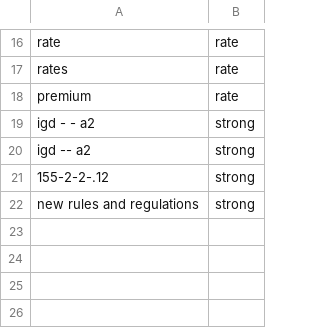
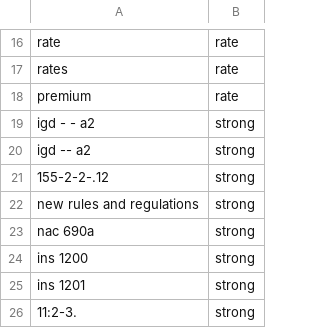
Before and after one commit to eisenhourlabs/Prima-Facie-Rate-Tracker, a CSV file: config/keywords.csv, drawn as a sheet; only a part is shown, gaps mark what is left out.

```diff
--- a/config/keywords.csv
+++ b/config/keywords.csv
@@ -22 +22,5 @@ igd -- a2,strong
 new rules and regulations,strong
+nac 690a,strong
+ins 1200,strong
+ins 1201,strong
+11:2-3.,strong
```
Also changed, not shown: config/official_domains.csv, config/sources.csv, 20 other files.
